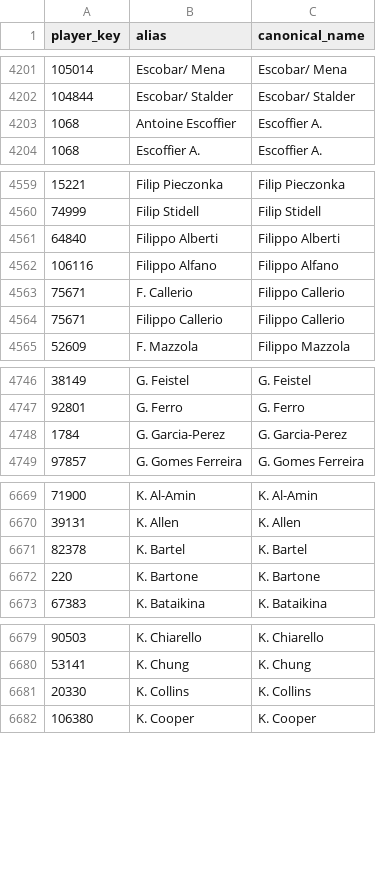
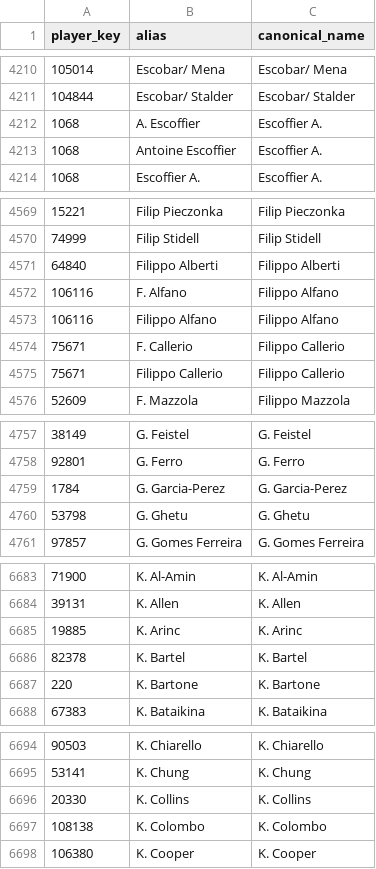
Before and after one commit to msiony24/Michael-betting-dashboard, a CSV file: data/tennis_player_ids.csv, drawn as a sheet; only a part is shown, gaps mark what is left out; the diff covers the shown part only; the diff names each change by its address in the sheet, - before the commit and + after, or states it on an @@ line.

```diff
--- a/data/tennis_player_ids.csv
+++ b/data/tennis_player_ids.csv
+row 4212: 1068 | A. Escoffier | Escoffier A.
+row 4572: 106116 | F. Alfano | Filippo Alfano
+row 4760: 53798 | G. Ghetu | G. Ghetu
+row 6685: 19885 | K. Arinc | K. Arinc
+row 6697: 108138 | K. Colombo | K. Colombo
```
Also changed, not shown: 23 added rows elsewhere in this file, data/atp_matches_2026.csv, 1 other file.
